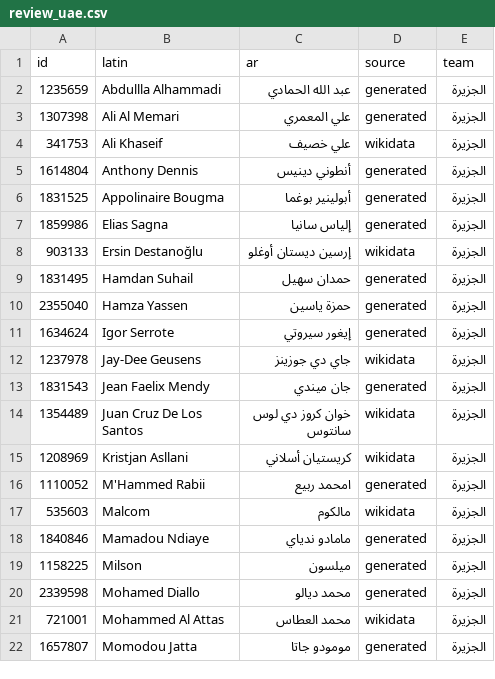
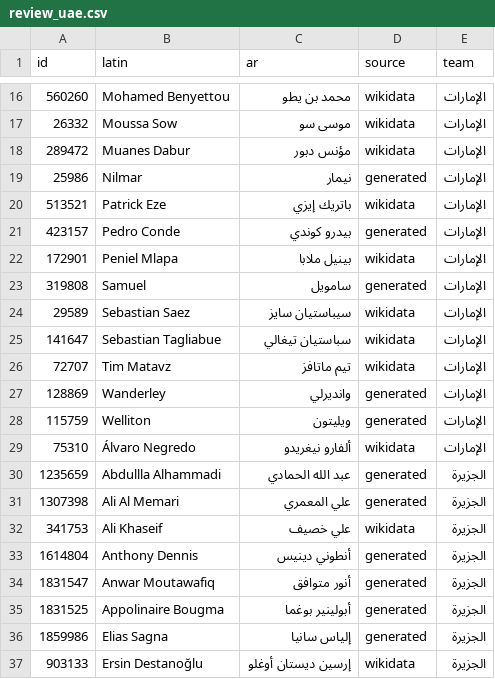
Before and after one commit to MrDMX7/elyoxe-football, a CSV file: names/review_uae.csv, drawn as a sheet; only a part is shown, gaps mark what is left out; the shorter side is filled out with more unchanged rows; the diff covers the shown part only; the diff names each change by its address in the sheet, - before the commit and + after, or states it on an @@ line.

Commit message:
names: weekly Arabic names for new players (2026-11-20)

```diff
--- a/names/review_uae.csv
+++ b/names/review_uae.csv
+row 16: 560260 | Mohamed Benyettou | محمد بن يطو | wikidata | الإمارات
+row 17: 26332 | Moussa Sow | موسى سو | wikidata | الإمارات
+row 18: 289472 | Muanes Dabur | مؤنس دبور | wikidata | الإمارات
+row 19: 25986 | Nilmar | نيمار | generated | الإمارات
+row 20: 513521 | Patrick Eze | باتريك إيزي | wikidata | الإمارات
+row 21: 423157 | Pedro Conde | بيدرو كوندي | generated | الإمارات
+row 22: 172901 | Peniel Mlapa | بينيل ملابا | wikidata | الإمارات
+row 23: 319808 | Samuel | سامويل | generated | الإمارات
+row 24: 29589 | Sebastian Saez | سيباستيان سايز | wikidata | الإمارات
+row 25: 141647 | Sebastian Tagliabue | سباستيان تيغالي | wikidata | الإمارات
+row 26: 72707 | Tim Matavz | تيم ماتافز | wikidata | الإمارات
+row 27: 128869 | Wanderley | وانديرلي | generated | الإمارات
+row 28: 115759 | Welliton | ويليتون | generated | الإمارات
+row 29: 75310 | Álvaro Negredo | ألفارو نيغريدو | wikidata | الإمارات
+row 34: 1831547 | Anwar Moutawafiq | أنور متوافق | generated | الجزيرة
```
Also changed, not shown: 22 added rows and 2 removed rows elsewhere in this file, 2 other files.
